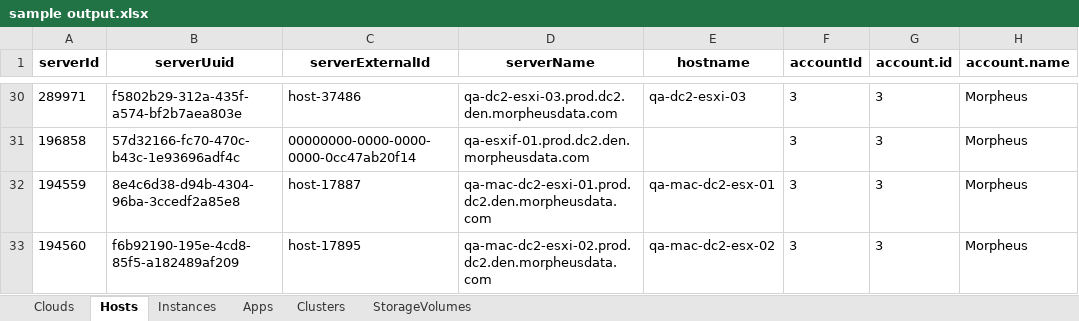
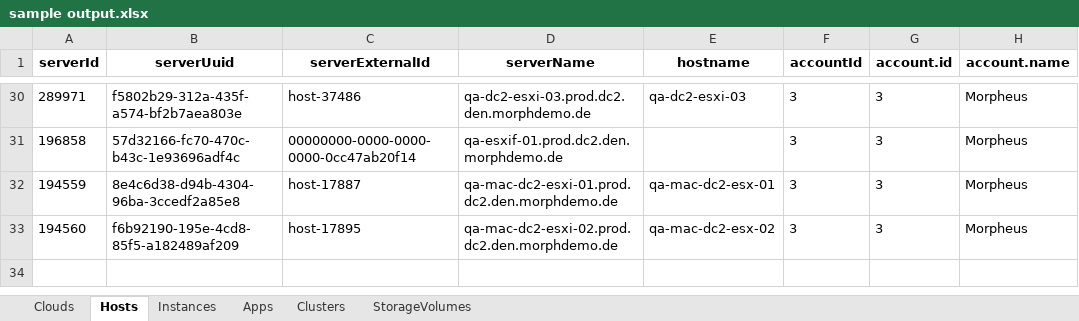
Before and after one commit to laber0815/Morpheus-Appliance-Inventory-Download, an Excel workbook: output/sample output.xlsx, sheet Hosts, drawn as a sheet; only a part is shown, gaps mark what is left out; values as stored, in another font and other column widths than the file's, no borders; the diff covers the shown part only; the diff names each change by its address in the sheet, - before the commit and + after, or states it on an @@ line.

```diff
--- a/output/sample output.xlsx (sheet Hosts)
+++ b/output/sample output.xlsx (sheet Hosts)
-D30 (serverName): qa-dc2-esxi-03.prod.dc2.den.morpheusdata.com
+D30 (serverName): qa-dc2-esxi-03.prod.dc2.den.morphdemo.de
-D31 (serverName): qa-esxif-01.prod.dc2.den.morpheusdata.com
+D31 (serverName): qa-esxif-01.prod.dc2.den.morphdemo.de
-D32 (serverName): qa-mac-dc2-esxi-01.prod.dc2.den.morpheusdata.com
+D32 (serverName): qa-mac-dc2-esxi-01.prod.dc2.den.morphdemo.de
-D33 (serverName): qa-mac-dc2-esxi-02.prod.dc2.den.morpheusdata.com
+D33 (serverName): qa-mac-dc2-esxi-02.prod.dc2.den.morphdemo.de
```
Also changed, not shown: 23 edited cells elsewhere in this sheet, sheet Instances, sheet Apps.
